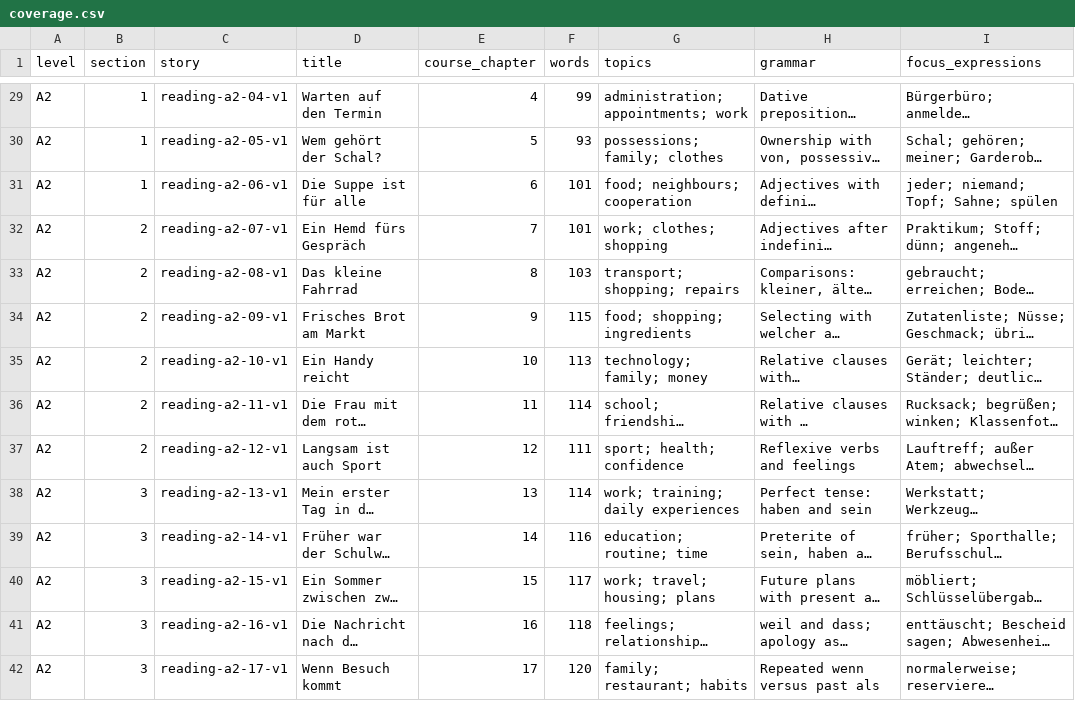
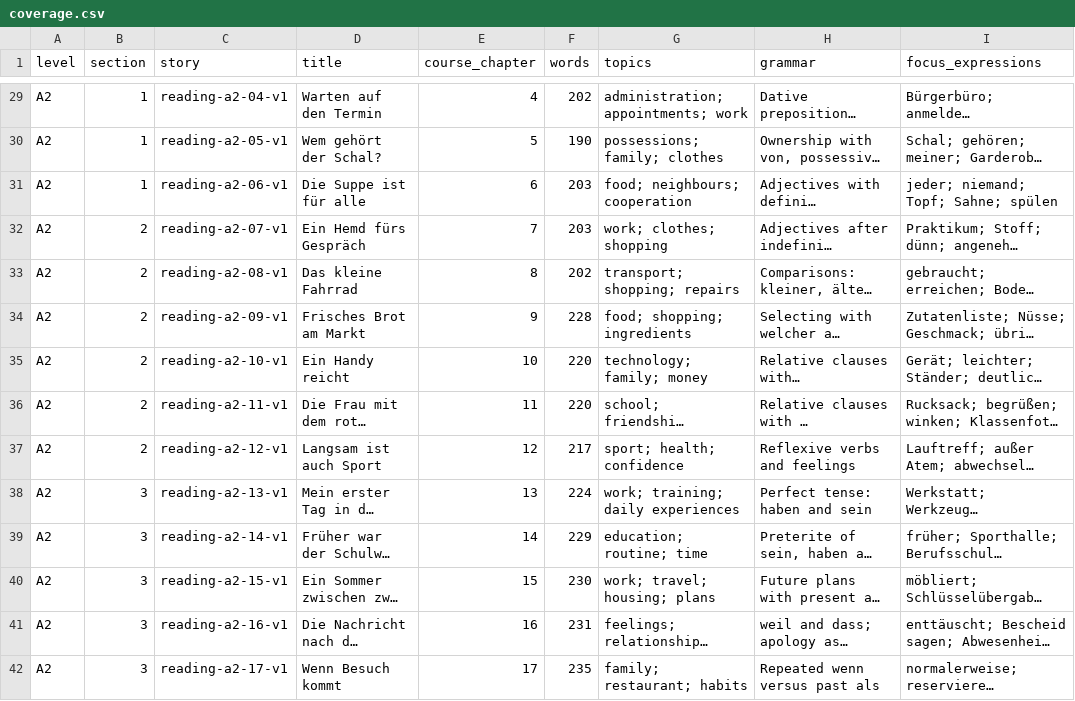
Before and after one commit to utkarshbaliyan/LearnGerman, a CSV file: docs/reading/coverage.csv, drawn as a sheet; only a part is shown, gaps mark what is left out; long unchanged cells end in …; the diff covers the shown part only; the diff names each change by its address in the sheet, - before the commit and + after, or states it on an @@ line.

Commit message:
Double all 72 graded stories with original continuations and word help

```diff
--- a/docs/reading/coverage.csv
+++ b/docs/reading/coverage.csv
-F29 (words): 99
+F29 (words): 202
-F30 (words): 93
+F30 (words): 190
-F31:F32 (words): 101
+F31:F32 (words): 203
-F33 (words): 103
+F33 (words): 202
-F34 (words): 115
+F34 (words): 228
-F35 (words): 113
+F35 (words): 220
-F36 (words): 114
+F36 (words): 220
-F37 (words): 111
+F37 (words): 217
-F38 (words): 114
+F38 (words): 224
-F39 (words): 116
+F39 (words): 229
-F40 (words): 117
+F40 (words): 230
-F41 (words): 118
+F41 (words): 231
-F42 (words): 120
+F42 (words): 235
```
Also changed, not shown: 58 edited cells elsewhere in this file, 6 other files.
